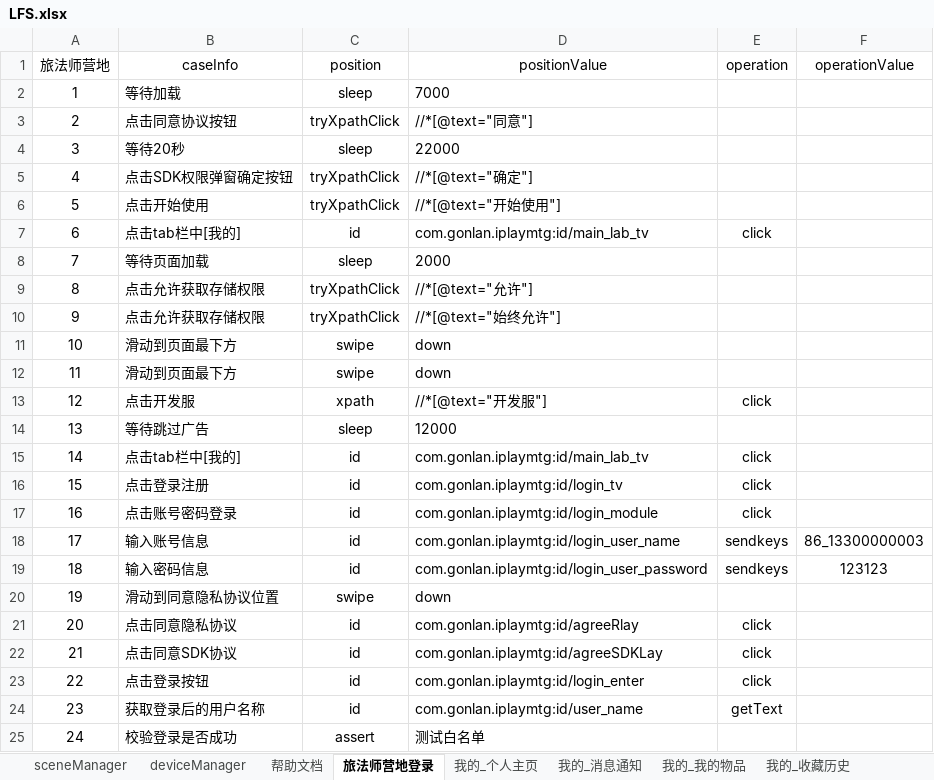
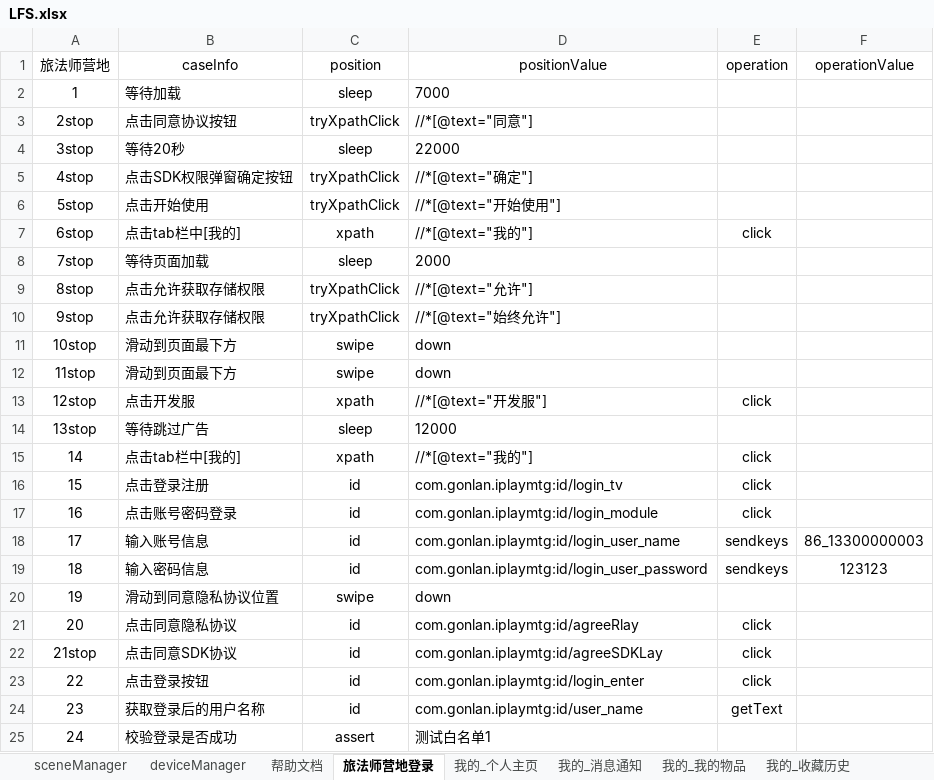
Before and after one commit to 100400824/gaea, an Excel workbook: LFS.xlsx, sheet 旅法师营地登录, drawn as a sheet; values as stored, in another font and other column widths than the file's, no borders; removed rows and columns are numbered as before the commit, all else as after; the diff names each change by its address in the sheet, - before the commit and + after, or states it on an @@ line.

```diff
--- a/LFS.xlsx (sheet 旅法师营地登录)
+++ b/LFS.xlsx (sheet 旅法师营地登录)
-A3 (旅法师营地): 2
+A3 (旅法师营地): 2stop
-A4 (旅法师营地): 3
+A4 (旅法师营地): 3stop
-A5 (旅法师营地): 4
+A5 (旅法师营地): 4stop
-A6 (旅法师营地): 5
+A6 (旅法师营地): 5stop
-row 7: 6 | 点击tab栏中[我的] | id | com.gonlan.iplaymtg:id/main_lab_tv | click
+row 7: 6stop | 点击tab栏中[我的] | xpath | //*[@text="我的"] | click
-A8 (旅法师营地): 7
+A8 (旅法师营地): 7stop
-A9 (旅法师营地): 8
+A9 (旅法师营地): 8stop
-A10 (旅法师营地): 9
+A10 (旅法师营地): 9stop
-A11 (旅法师营地): 10
+A11 (旅法师营地): 10stop
-A12 (旅法师营地): 11
+A12 (旅法师营地): 11stop
-A13 (旅法师营地): 12
+A13 (旅法师营地): 12stop
-A14 (旅法师营地): 13
+A14 (旅法师营地): 13stop
-C15 (position): id
+C15 (position): xpath
-D15 (positionValue): com.gonlan.iplaymtg:id/main_lab_tv
+D15 (positionValue): //*[@text="我的"]
-A22 (旅法师营地): 21
+A22 (旅法师营地): 21stop
-D25 (positionValue): 测试白名单
+D25 (positionValue): 测试白名单1
```
Also changed, not shown: sheet 我的_设置, sheet 我的_个人主页, sheet 我的_每日任务, sheet 社区_发帖+问答, sheet 社区_发帖+话题PK, sheet 我的_屏蔽管理, 1 more sheet, 33 other files.
